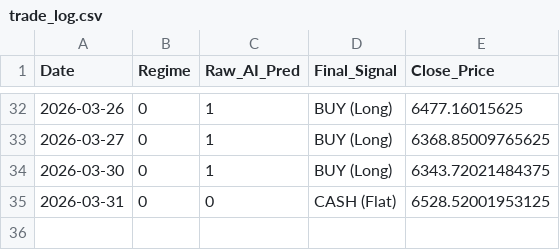
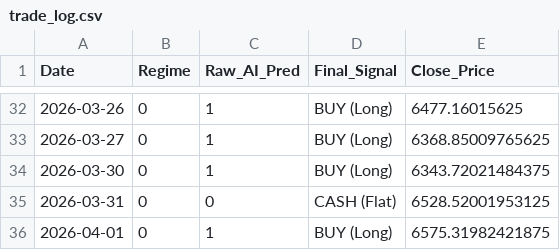
Before and after one commit to Niroshan-k/Regime-Adaptive-Algorithmic-Trader, a CSV file: trade_log.csv, drawn as a sheet; only a part is shown, gaps mark what is left out; the diff names each change by its address in the sheet, - before the commit and + after, or states it on an @@ line.

```diff
--- a/trade_log.csv
+++ b/trade_log.csv
+row 36: 2026-04-01 | 0 | 1 | BUY (Long) | 6575.31982421875
```
